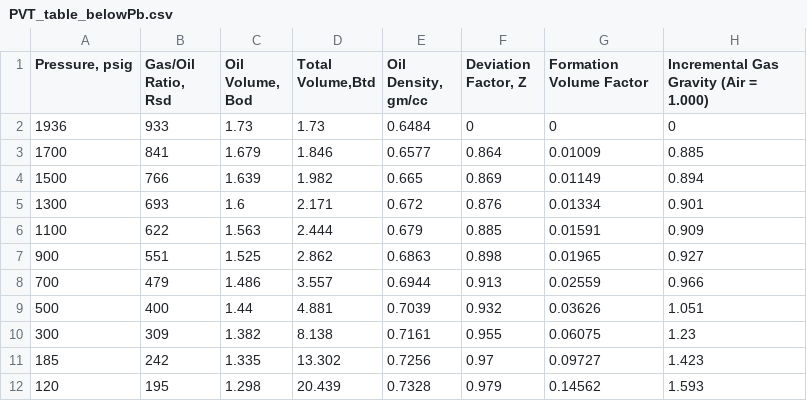
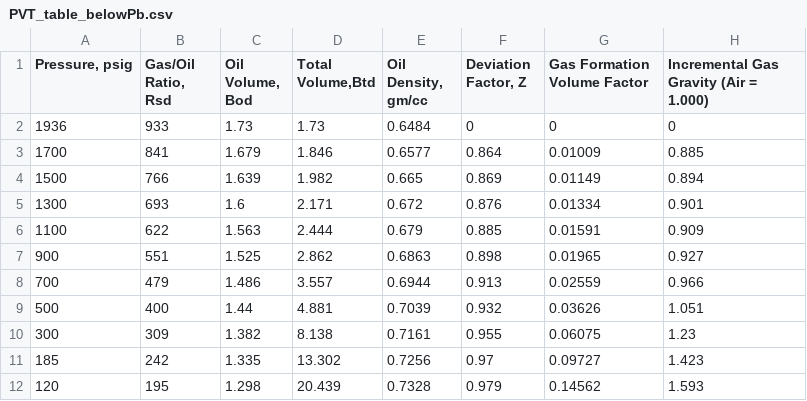
Before and after one commit to emaldonadocruz/Datasets, a CSV file: PVT/PVT_table_belowPb.csv, drawn as a sheet.

Commit message:
Update PVT_table_belowPb.csv

```diff
--- a/PVT/PVT_table_belowPb.csv
+++ b/PVT/PVT_table_belowPb.csv
@@ -1,2 +1,2 @@
-"Pressure, psig","Gas/Oil Ratio, Rsd","Oil Volume, Bod","Total Volume,Btd","Oil Density, gm/cc","Deviation Factor, Z",Formation Volume Factor,Incremental Gas Gravity (Air = 1.000)
+"Pressure, psig","Gas/Oil Ratio, Rsd","Oil Volume, Bod","Total Volume,Btd","Oil Density, gm/cc","Deviation Factor, Z",Gas Formation Volume Factor,Incremental Gas Gravity (Air = 1.000)
 1936,933,1.73,1.73,0.6484,0,0,0
```
